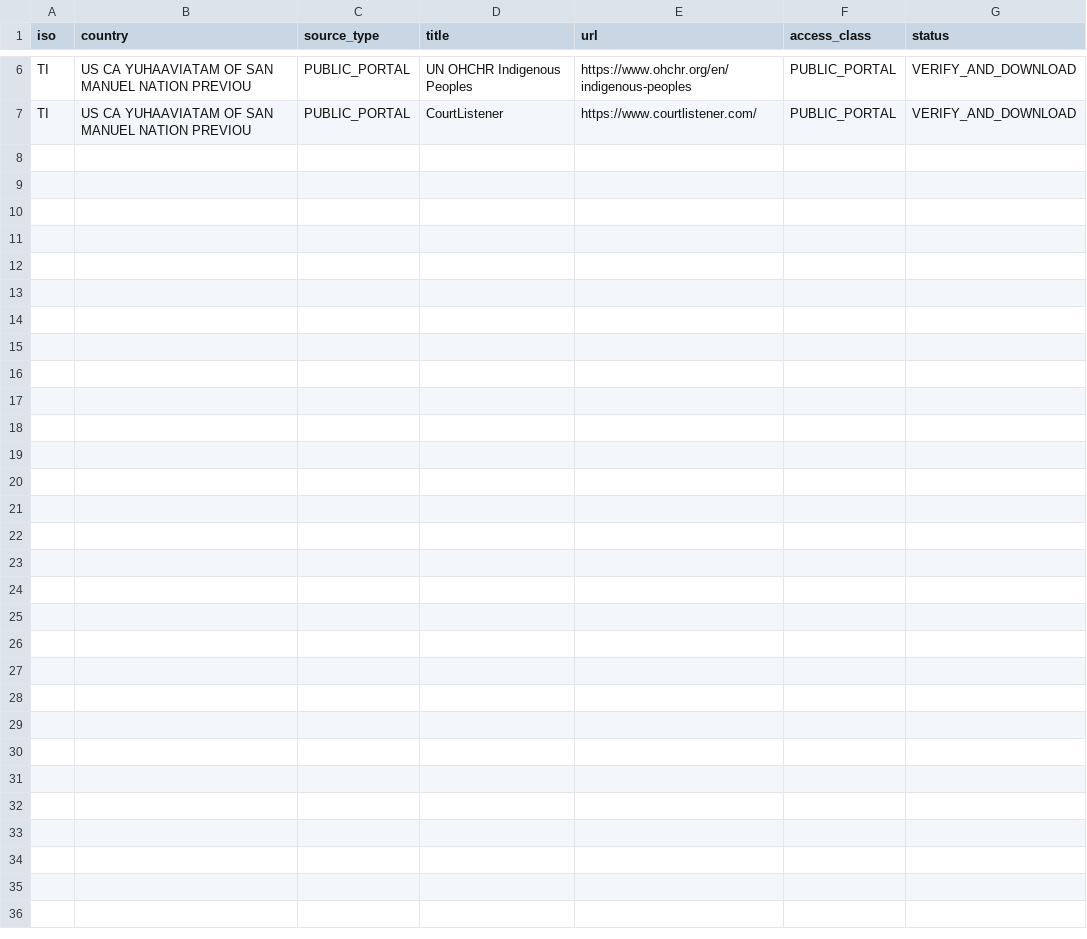
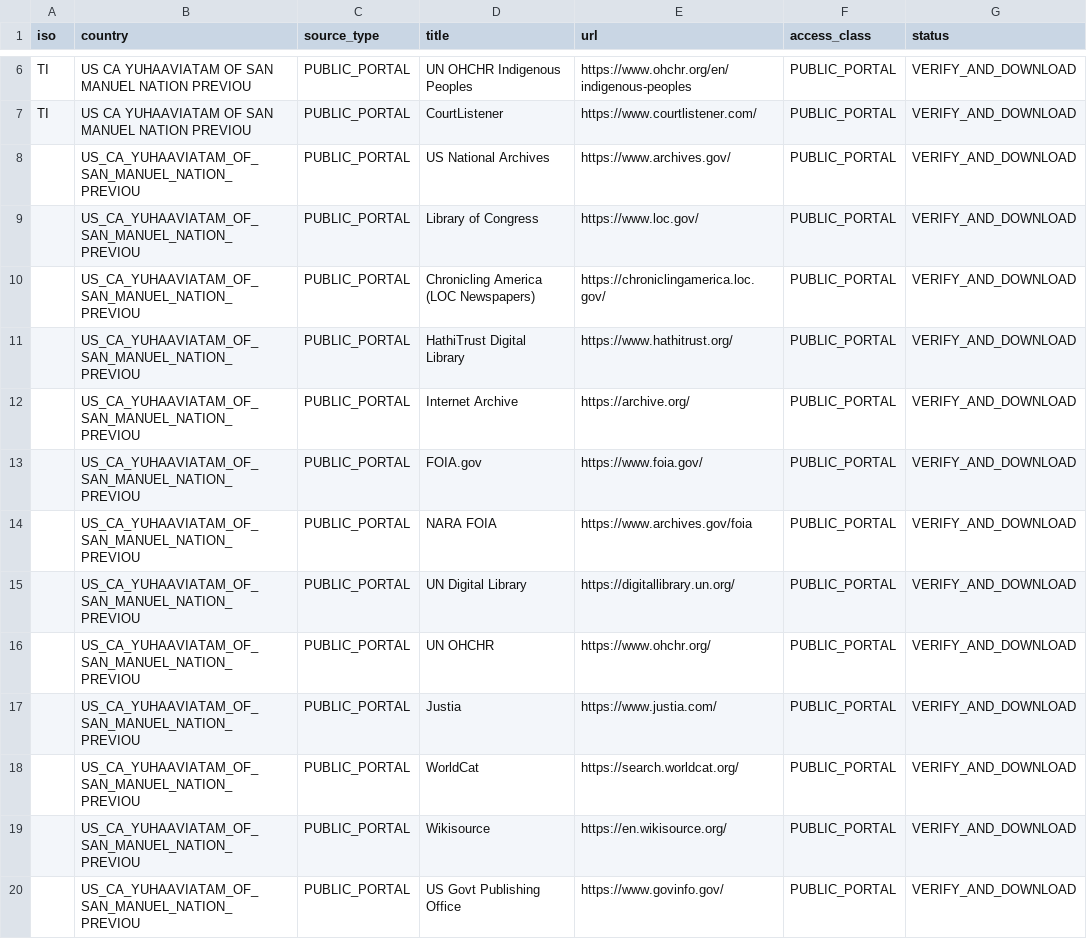
Before and after one commit to GlobalRestitutionAlliance/turtle-island-us-ca-yuhaaviatam-of-san-manuel-nation-previou-master-litigation, a CSV file: 03_Evidentiary_Exhibits/PRIMARY_PUBLIC_SOURCES.csv, drawn as a sheet; only a part is shown, gaps mark what is left out; the diff names each change by its address in the sheet, - before the commit and + after, or states it on an @@ line.

Commit message:
Expand primary public source registries (Batch 2)

```diff
--- a/03_Evidentiary_Exhibits/PRIMARY_PUBLIC_SOURCES.csv
+++ b/03_Evidentiary_Exhibits/PRIMARY_PUBLIC_SOURCES.csv
+row 8:  | US_CA_YUHAAVIATAM_OF_SAN_MANUEL_NATION_PREVIOU | PUBLIC_PORTAL | US National Archives | https://www.archives.gov/ | PUBLIC_PORTAL | VERIFY_AND_DOWNLOAD
+row 9:  | US_CA_YUHAAVIATAM_OF_SAN_MANUEL_NATION_PREVIOU | PUBLIC_PORTAL | Library of Congress | https://www.loc.gov/ | PUBLIC_PORTAL | VERIFY_AND_DOWNLOAD
+row 10:  | US_CA_YUHAAVIATAM_OF_SAN_MANUEL_NATION_PREVIOU | PUBLIC_PORTAL | Chronicling America (LOC Newspapers) | https://chroniclingamerica.loc.gov/ | PUBLIC_PORTAL | VERIFY_AND_DOWNLOAD
+row 11:  | US_CA_YUHAAVIATAM_OF_SAN_MANUEL_NATION_PREVIOU | PUBLIC_PORTAL | HathiTrust Digital Library | https://www.hathitrust.org/ | PUBLIC_PORTAL | VERIFY_AND_DOWNLOAD
+row 12:  | US_CA_YUHAAVIATAM_OF_SAN_MANUEL_NATION_PREVIOU | PUBLIC_PORTAL | Internet Archive | https://archive.org/ | PUBLIC_PORTAL | VERIFY_AND_DOWNLOAD
+row 13:  | US_CA_YUHAAVIATAM_OF_SAN_MANUEL_NATION_PREVIOU | PUBLIC_PORTAL | FOIA.gov | https://www.foia.gov/ | PUBLIC_PORTAL | VERIFY_AND_DOWNLOAD
+row 14:  | US_CA_YUHAAVIATAM_OF_SAN_MANUEL_NATION_PREVIOU | PUBLIC_PORTAL | NARA FOIA | https://www.archives.gov/foia | PUBLIC_PORTAL | VERIFY_AND_DOWNLOAD
+row 15:  | US_CA_YUHAAVIATAM_OF_SAN_MANUEL_NATION_PREVIOU | PUBLIC_PORTAL | UN Digital Library | https://digitallibrary.un.org/ | PUBLIC_PORTAL | VERIFY_AND_DOWNLOAD
+row 16:  | US_CA_YUHAAVIATAM_OF_SAN_MANUEL_NATION_PREVIOU | PUBLIC_PORTAL | UN OHCHR | https://www.ohchr.org/ | PUBLIC_PORTAL | VERIFY_AND_DOWNLOAD
+row 17:  | US_CA_YUHAAVIATAM_OF_SAN_MANUEL_NATION_PREVIOU | PUBLIC_PORTAL | Justia | https://www.justia.com/ | PUBLIC_PORTAL | VERIFY_AND_DOWNLOAD
+row 18:  | US_CA_YUHAAVIATAM_OF_SAN_MANUEL_NATION_PREVIOU | PUBLIC_PORTAL | WorldCat | https://search.worldcat.org/ | PUBLIC_PORTAL | VERIFY_AND_DOWNLOAD
+row 19:  | US_CA_YUHAAVIATAM_OF_SAN_MANUEL_NATION_PREVIOU | PUBLIC_PORTAL | Wikisource | https://en.wikisource.org/ | PUBLIC_PORTAL | VERIFY_AND_DOWNLOAD
+row 20:  | US_CA_YUHAAVIATAM_OF_SAN_MANUEL_NATION_PREVIOU | PUBLIC_PORTAL | US Govt Publishing Office | https://www.govinfo.gov/ | PUBLIC_PORTAL | VERIFY_AND_DOWNLOAD
```
Also changed, not shown: 2 other files.
